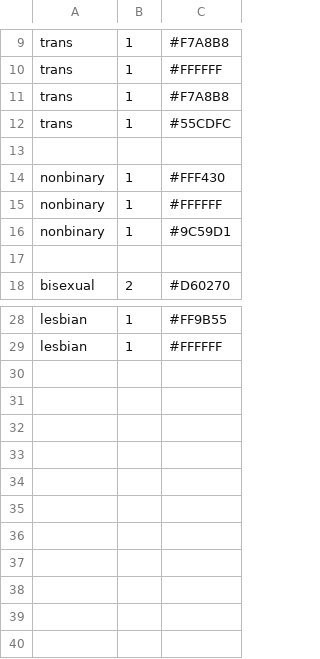
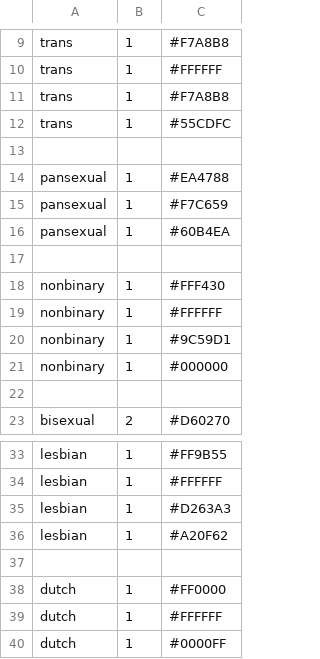
Before and after one commit to icheered/PrideFlagGenerator, a CSV file: flags.csv, drawn as a sheet; only a part is shown, gaps mark what is left out; the diff names each change by its address in the sheet, - before the commit and + after, or states it on an @@ line.

Commit message:
Add flag

```diff
--- a/flags.csv
+++ b/flags.csv
+row 14: pansexual | 1 | #EA4788
+row 15: pansexual | 1 | #F7C659
+row 16: pansexual | 1 | #60B4EA
+row 17: (empty)
+row 21: nonbinary | 1 | #000000
+row 35: lesbian | 1 | #D263A3
+row 36: lesbian | 1 | #A20F62
+row 37: (empty)
+row 38: dutch | 1 | #FF0000
+row 39: dutch | 1 | #FFFFFF
+row 40: dutch | 1 | #0000FF
```
Also changed, not shown: 9 other files.
